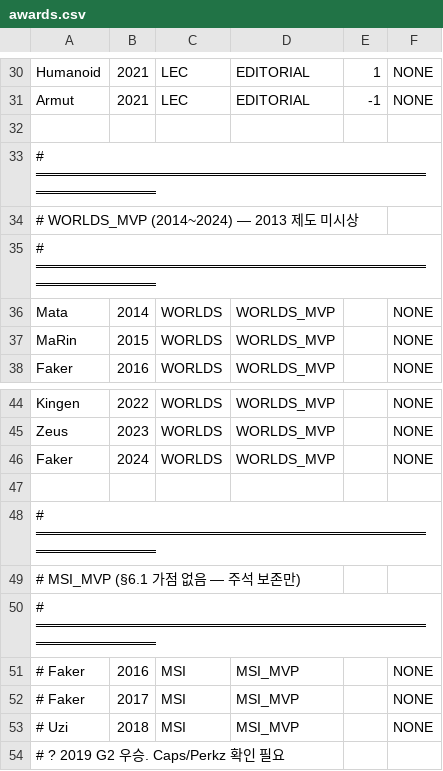
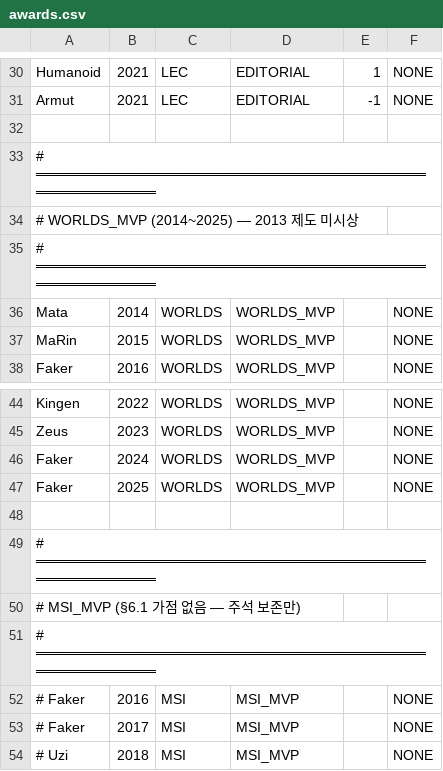
Before and after one commit to parkhb1181/LOL, a CSV file: pipeline-input/awards.csv, drawn as a sheet; only a part is shown, gaps mark what is left out; the shorter side is filled out with more unchanged rows.

```diff
--- a/pipeline-input/awards.csv
+++ b/pipeline-input/awards.csv
@@ -33,3 +33,3 @@ Armut,2021,LEC,EDITORIAL,-1,NONE
 # ═══════════════════════════════════════════════════
-# WORLDS_MVP (2014~2024) — 2013 제도 미시상
+# WORLDS_MVP (2014~2025) — 2013 제도 미시상
 # ═══════════════════════════════════════════════════
@@ -46,2 +46,3 @@ Zeus,2023,WORLDS,WORLDS_MVP,,NONE
 Faker,2024,WORLDS,WORLDS_MVP,,NONE
+Faker,2025,WORLDS,WORLDS_MVP,,NONE
 
```
Also changed, not shown: 2 other files.
